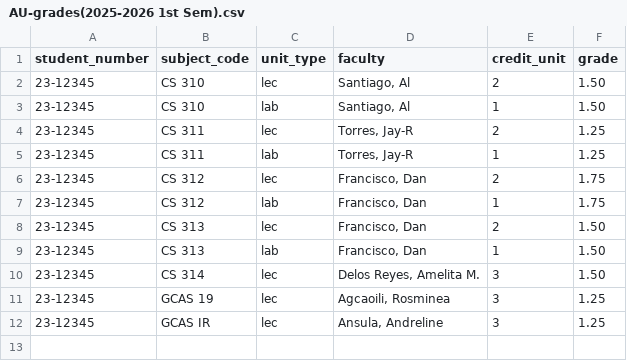
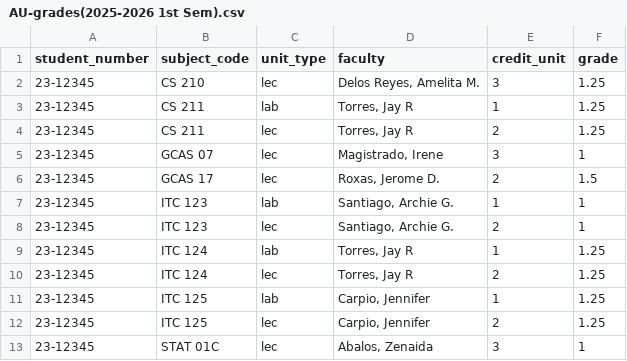
Before and after one commit to Jerdzdidan/AU-AIS, a CSV file: sample-excel-csv/AU-grades(2025-2026 1st Sem).csv, drawn as a sheet.

```diff
--- a/sample-excel-csv/AU-grades(2025-2026 1st Sem).csv
+++ b/sample-excel-csv/AU-grades(2025-2026 1st Sem).csv
@@ -1,12 +1,13 @@
 student_number,subject_code,unit_type,faculty,credit_unit,grade
-23-12345,CS 310,lec,"Santiago, Al",2,1.50
-23-12345,CS 310,lab,"Santiago, Al",1,1.50
-23-12345,CS 311,lec,"Torres, Jay-R",2,1.25
-23-12345,CS 311,lab,"Torres, Jay-R",1,1.25
-23-12345,CS 312,lec,"Francisco, Dan",2,1.75
-23-12345,CS 312,lab,"Francisco, Dan",1,1.75
-23-12345,CS 313,lec,"Francisco, Dan",2,1.50
-23-12345,CS 313,lab,"Francisco, Dan",1,1.50
-23-12345,CS 314,lec,"Delos Reyes, Amelita M.",3,1.50
-23-12345,GCAS 19,lec,"Agcaoili, Rosminea",3,1.25
-23-12345,GCAS IR,lec,"Ansula, Andreline",3,1.25
+23-12345,CS 210,lec,"Delos Reyes, Amelita M.",3,1.25
+23-12345,CS 211,lab,"Torres, Jay R",1,1.25
+23-12345,CS 211,lec,"Torres, Jay R",2,1.25
+23-12345,GCAS 07,lec,"Magistrado, Irene",3,1
+23-12345,GCAS 17,lec,"Roxas, Jerome D.",2,1.5
+23-12345,ITC 123,lab,"Santiago, Archie G.",1,1
+23-12345,ITC 123,lec,"Santiago, Archie G.",2,1
+23-12345,ITC 124,lab,"Torres, Jay R",1,1.25
+23-12345,ITC 124,lec,"Torres, Jay R",2,1.25
+23-12345,ITC 125,lab,"Carpio, Jennifer",1,1.25
+23-12345,ITC 125,lec,"Carpio, Jennifer",2,1.25
+23-12345,STAT 01C,lec,"Abalos, Zenaida",3,1
```
Also changed, not shown: 14 other files.
